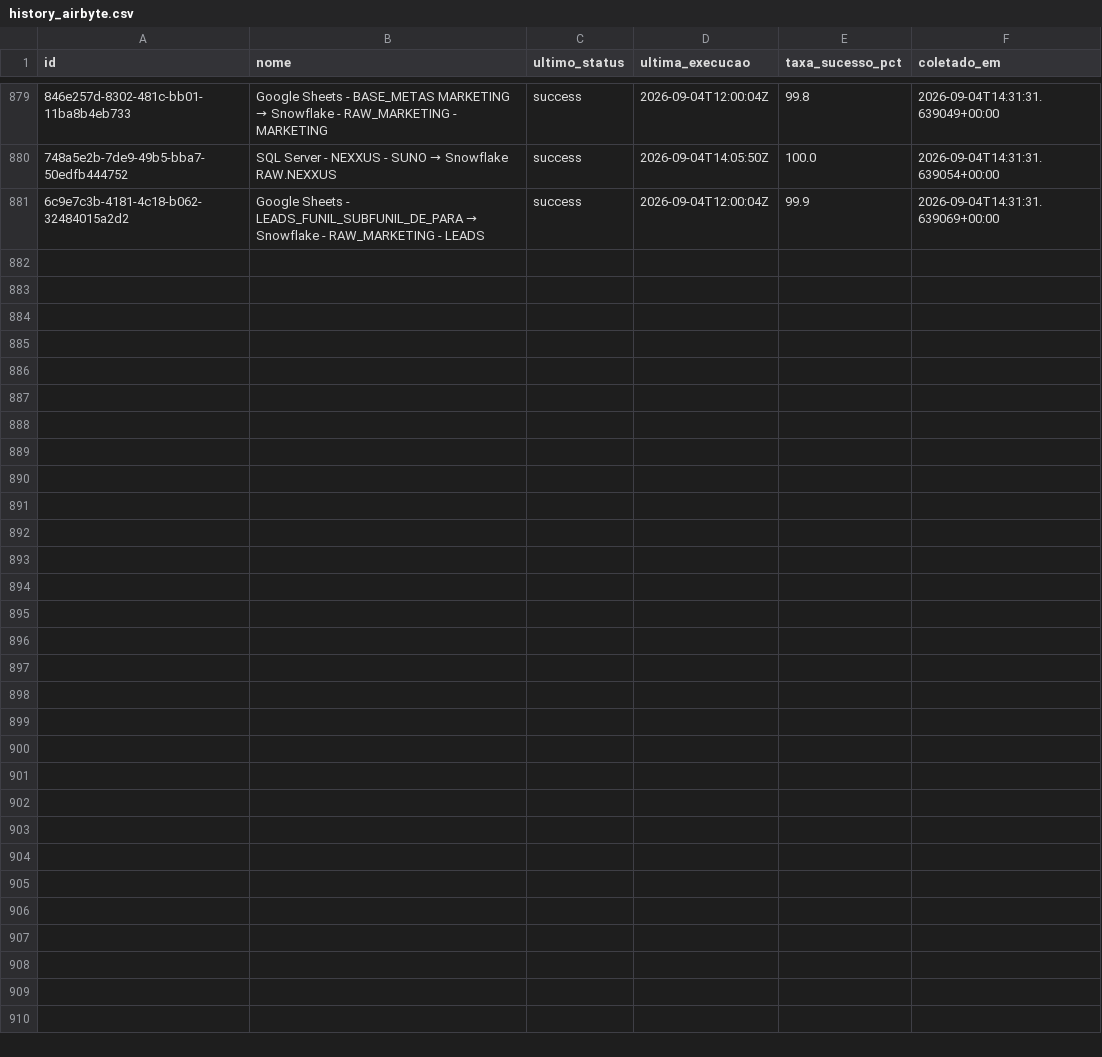
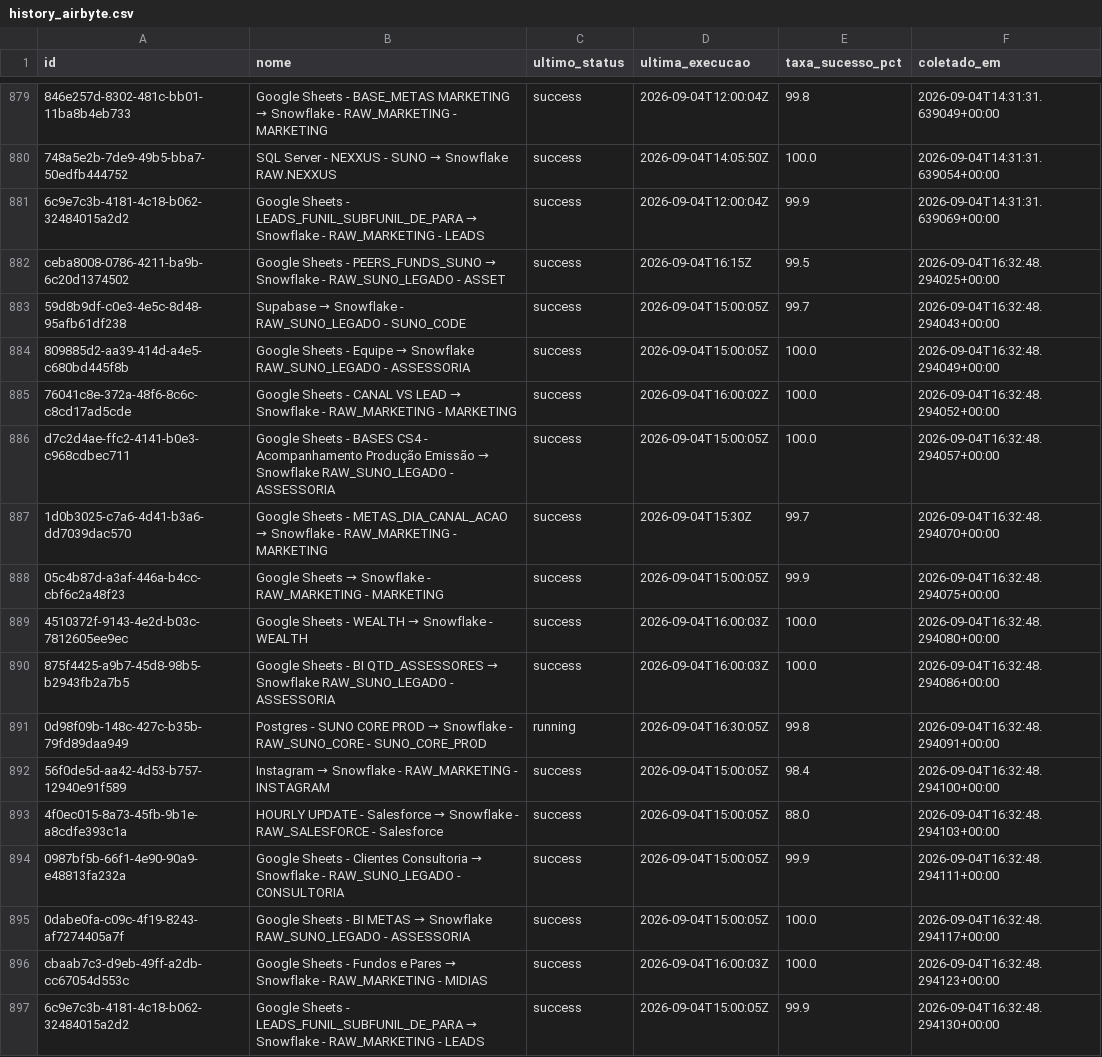
Before and after one commit to ThalesYoshikawaSuno/SunoObservabilidade, a CSV file: data/history_airbyte.csv, drawn as a sheet; only a part is shown, gaps mark what is left out; the diff names each change by its address in the sheet, - before the commit and + after, or states it on an @@ line.

```diff
--- a/data/history_airbyte.csv
+++ b/data/history_airbyte.csv
+row 882: ceba8008-0786-4211-ba9b-6c20d1374502 | Google Sheets - PEERS_FUNDS_SUNO → Snowflake - RAW_SUNO_LEGADO - ASSET | success | 2026-09-04T16:15Z | 99.5 | 2026-09-04T16:32:48.294025+00:00
+row 883: 59d8b9df-c0e3-4e5c-8d48-95afb61df238 | Supabase → Snowflake - RAW_SUNO_LEGADO - SUNO_CODE | success | 2026-09-04T15:00:05Z | 99.7 | 2026-09-04T16:32:48.294043+00:00
+row 884: 809885d2-aa39-414d-a4e5-c680bd445f8b | Google Sheets - Equipe → Snowflake RAW_SUNO_LEGADO - ASSESSORIA | success | 2026-09-04T15:00:05Z | 100.0 | 2026-09-04T16:32:48.294049+00:00
+row 885: 76041c8e-372a-48f6-8c6c-c8cd17ad5cde | Google Sheets - CANAL VS LEAD → Snowflake - RAW_MARKETING - MARKETING | success | 2026-09-04T16:00:02Z | 100.0 | 2026-09-04T16:32:48.294052+00:00
+row 886: d7c2d4ae-ffc2-4141-b0e3-c968cdbec711 | Google Sheets - BASES CS4 - Acompanhamento Produção Emissão → Snowflake RAW_SUNO_LEGADO - ASSESSORIA | success | 2026-09-04T15:00:05Z | 100.0 | 2026-09-04T16:32:48.294057+00:00
+row 887: 1d0b3025-c7a6-4d41-b3a6-dd7039dac570 | Google Sheets - METAS_DIA_CANAL_ACAO → Snowflake - RAW_MARKETING - MARKETING | success | 2026-09-04T15:30Z | 99.7 | 2026-09-04T16:32:48.294070+00:00
+row 888: 05c4b87d-a3af-446a-b4cc-cbf6c2a48f23 | Google Sheets → Snowflake - RAW_MARKETING - MARKETING | success | 2026-09-04T15:00:05Z | 99.9 | 2026-09-04T16:32:48.294075+00:00
+row 889: 4510372f-9143-4e2d-b03c-7812605ee9ec | Google Sheets - WEALTH → Snowflake - WEALTH | success | 2026-09-04T16:00:03Z | 100.0 | 2026-09-04T16:32:48.294080+00:00
+row 890: 875f4425-a9b7-45d8-98b5-b2943fb2a7b5 | Google Sheets - BI QTD_ASSESSORES → Snowflake RAW_SUNO_LEGADO - ASSESSORIA | success | 2026-09-04T16:00:03Z | 100.0 | 2026-09-04T16:32:48.294086+00:00
+row 891: 0d98f09b-148c-427c-b35b-79fd89daa949 | Postgres - SUNO CORE PROD → Snowflake - RAW_SUNO_CORE - SUNO_CORE_PROD | running | 2026-09-04T16:30:05Z | 99.8 | 2026-09-04T16:32:48.294091+00:00
+row 892: 56f0de5d-aa42-4d53-b757-12940e91f589 | Instagram → Snowflake - RAW_MARKETING - INSTAGRAM | success | 2026-09-04T15:00:05Z | 98.4 | 2026-09-04T16:32:48.294100+00:00
+row 893: 4f0ec015-8a73-45fb-9b1e-a8cdfe393c1a | HOURLY UPDATE - Salesforce → Snowflake - RAW_SALESFORCE - Salesforce | success | 2026-09-04T15:00:05Z | 88.0 | 2026-09-04T16:32:48.294103+00:00
+row 894: 0987bf5b-66f1-4e90-90a9-e48813fa232a | Google Sheets - Clientes Consultoria → Snowflake - RAW_SUNO_LEGADO - CONSULTORIA | success | 2026-09-04T15:00:05Z | 99.9 | 2026-09-04T16:32:48.294111+00:00
+row 895: 0dabe0fa-c09c-4f19-8243-af7274405a7f | Google Sheets - BI METAS → Snowflake RAW_SUNO_LEGADO - ASSESSORIA | success | 2026-09-04T15:00:05Z | 100.0 | 2026-09-04T16:32:48.294117+00:00
+row 896: cbaab7c3-d9eb-49ff-a2db-cc67054d553c | Google Sheets - Fundos e Pares → Snowflake - RAW_MARKETING - MIDIAS | success | 2026-09-04T16:00:03Z | 100.0 | 2026-09-04T16:32:48.294123+00:00
+row 897: 6c9e7c3b-4181-4c18-b062-32484015a2d2 | Google Sheets - LEADS_FUNIL_SUBFUNIL_DE_PARA → Snowflake - RAW_MARKETING - LEADS | success | 2026-09-04T15:00:05Z | 99.9 | 2026-09-04T16:32:48.294130+00:00
```
Also changed, not shown: data/airbyte.csv, 1 other file.
